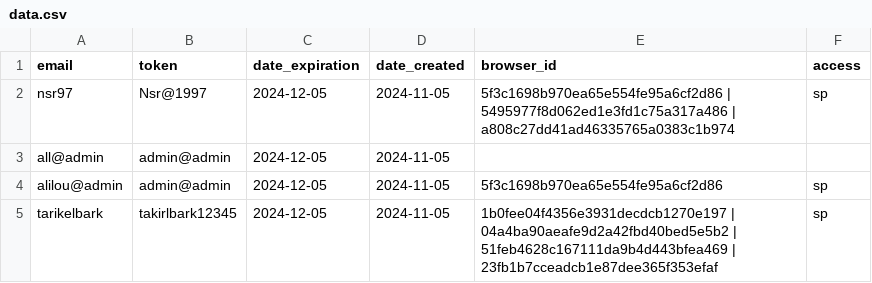
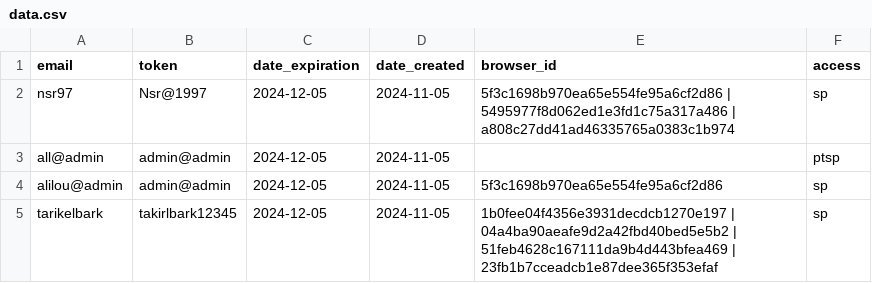
Before and after one commit to zero1-boop/zero, a CSV file: data.csv, drawn as a sheet.

Commit message:
Update data.csv

```diff
--- a/data.csv
+++ b/data.csv
@@ -2,3 +2,3 @@ email,token,date_expiration,date_created,browser_id,access
 nsr97,Nsr@1997,2024-12-05,2024-11-05,5f3c1698b970ea65e554fe95a6cf2d86 | 5495977f8d062ed1e3fd1c75a317a486 | a808c27dd41ad46335765a0383c1b974,sp
-all@admin,admin@admin,2024-12-05,2024-11-05,
+all@admin,admin@admin,2024-12-05,2024-11-05,, ptsp
 alilou@admin,admin@admin,2024-12-05,2024-11-05,5f3c1698b970ea65e554fe95a6cf2d86,sp
```
